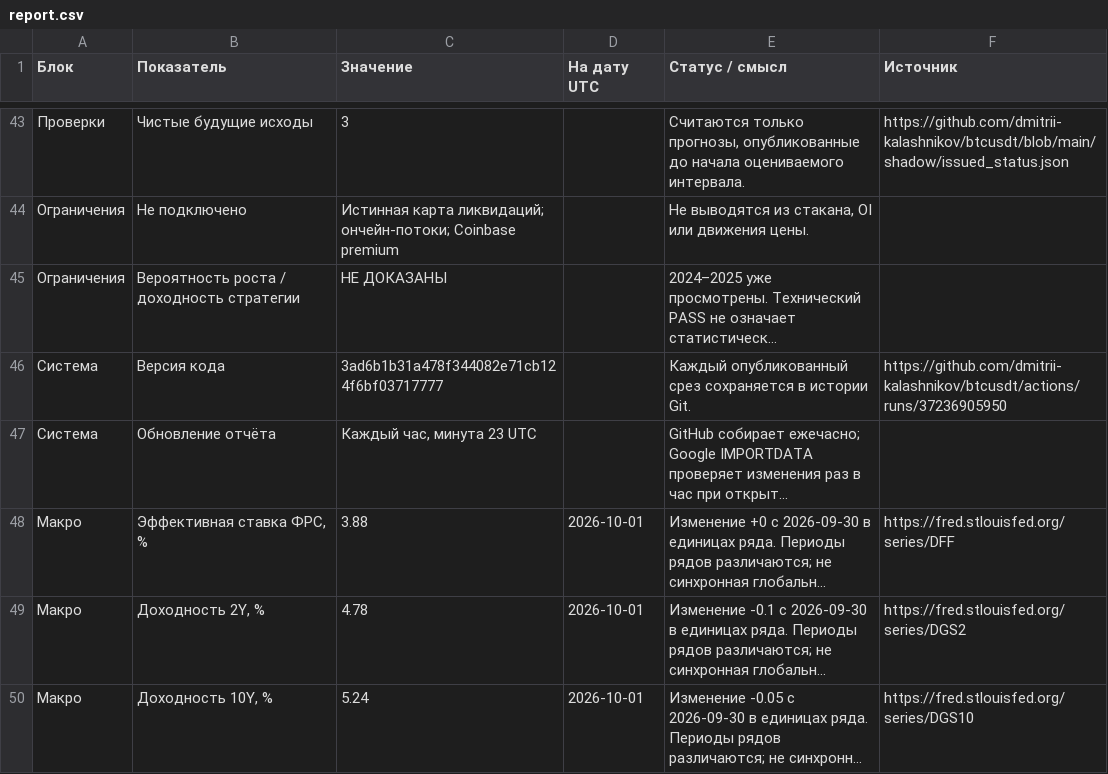
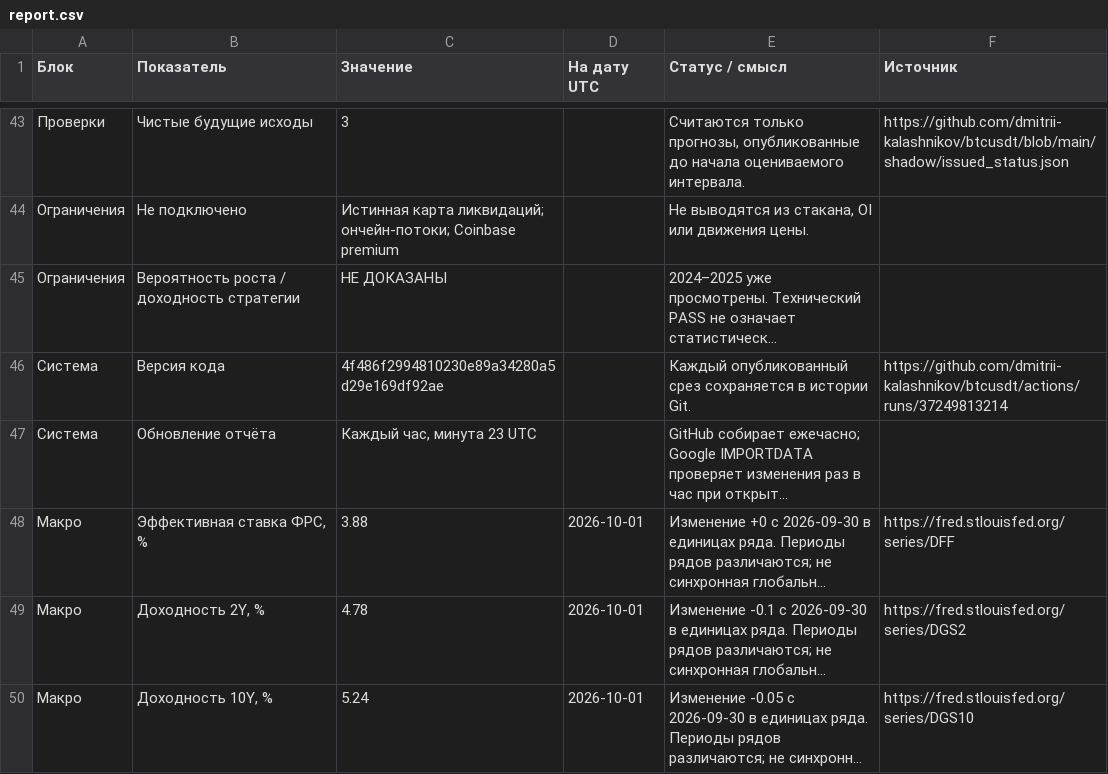
Before and after one commit to dmitrii-kalashnikov/btcusdt, a CSV file: live/report.csv, drawn as a sheet; only a part is shown, gaps mark what is left out; long unchanged cells end in …; the diff covers the shown part only; the diff names each change by its address in the sheet, - before the commit and + after, or states it on an @@ line.

```diff
--- a/live/report.csv
+++ b/live/report.csv
-C46 (Значение): 3ad6b1b31a478f344082e71cb124f6bf03717777
+C46 (Значение): 4f486f2994810230e89a34280a5d29e169df92ae
-F46 (Источник): https://github.com/dmitrii-kalashnikov/btcusdt/actions/runs/37236905950
+F46 (Источник): https://github.com/dmitrii-kalashnikov/btcusdt/actions/runs/37249813214
```
Also changed, not shown: 30 edited cells elsewhere in this file, 1 other file.
